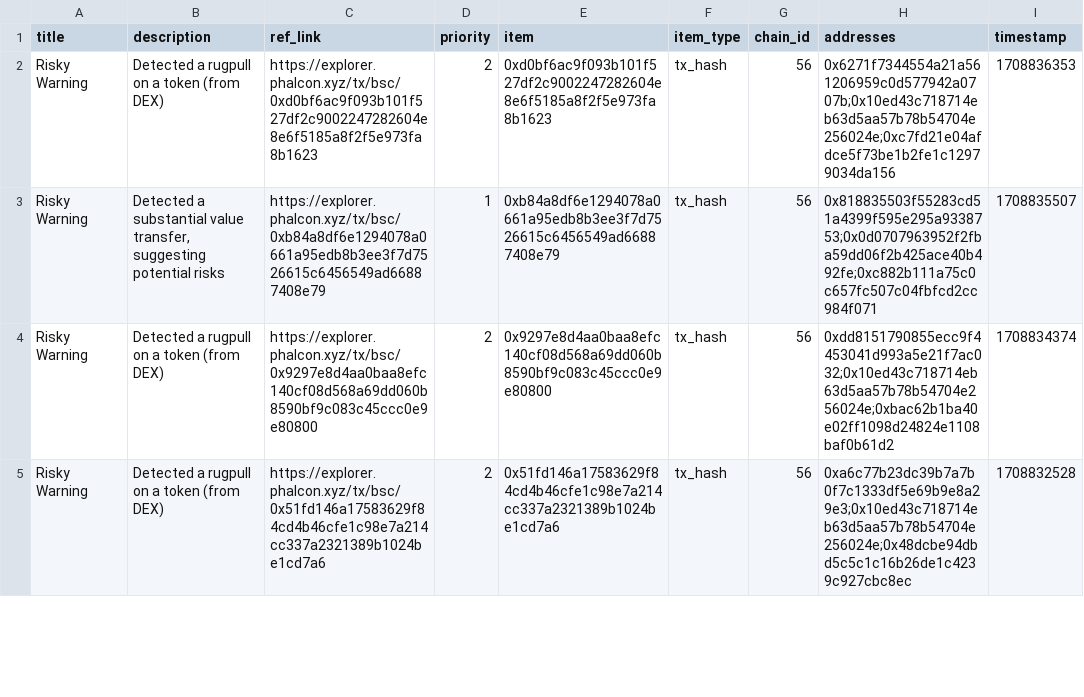
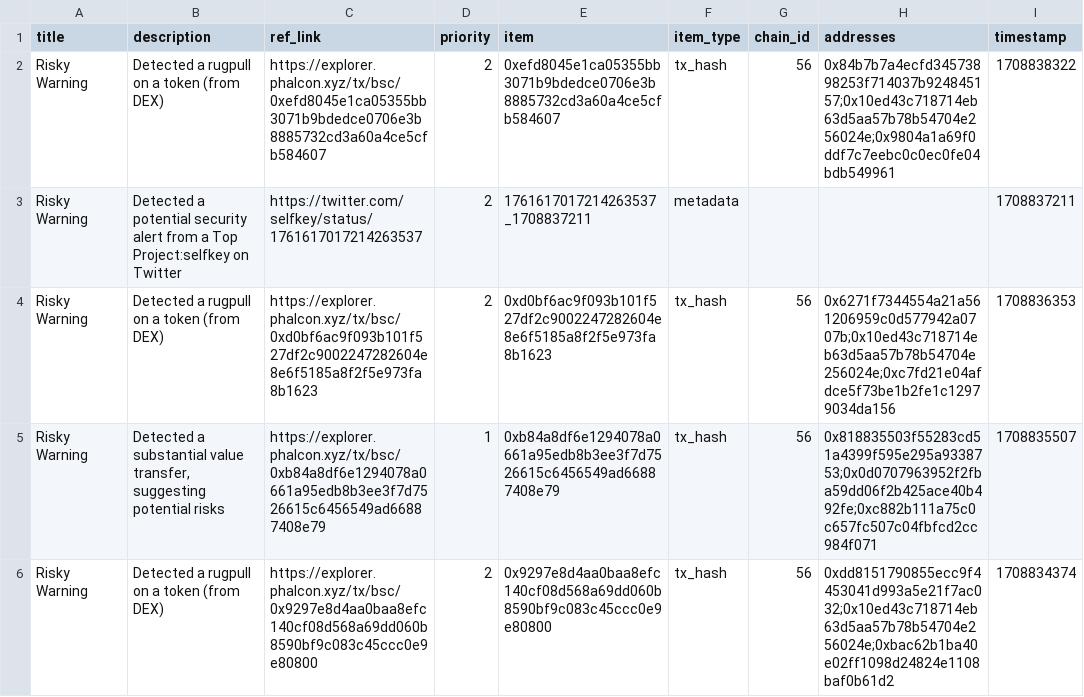
Before and after one commit to hashdit/hashdit, a CSV file: gitbook_source_code/data/hashdit_monitoring_alerts/hashdit_monitoring_alerts_2024-02-25.csv, drawn as a sheet; only a part is shown; the shorter side is filled out with more unchanged rows; the diff names each change by its address in the sheet, - before the commit and + after, or states it on an @@ line.

Commit message:
hashdit_monitoring_alerts_2024-02-25.csv update

```diff
--- a/gitbook_source_code/data/hashdit_monitoring_alerts/hashdit_monitoring_alerts_2024-02-25.csv
+++ b/gitbook_source_code/data/hashdit_monitoring_alerts/hashdit_monitoring_alerts_2024-02-25.csv
+row 2: Risky Warning | Detected a rugpull on a token (from DEX) | https://explorer.phalcon.xyz/tx/bsc/0xefd8045e1ca05355bb3071b9bdedce0706e3b8885732cd3a60a4ce5cfb584607 | 2 | 0xefd8045e1ca05355bb3071b9bdedce0706e3b8885732cd3a60a4ce5cfb584607 | tx_hash | 56 | 0x84b7b7a4ecfd34573898253f714037b924845157;0x10ed43c718714eb63d5aa57b78b54704e256024e;0x9804a1a69f0ddf7c7eebc0c0ec0fe04bdb549961 | 1708838322
+row 3: Risky Warning | Detected a potential security alert from a Top Project:selfkey on Twitter | https://twitter.com/selfkey/status/1761617017214263537 | 2 | 1761617017214263537_1708837211 | metadata |  |  | 1708837211
```
